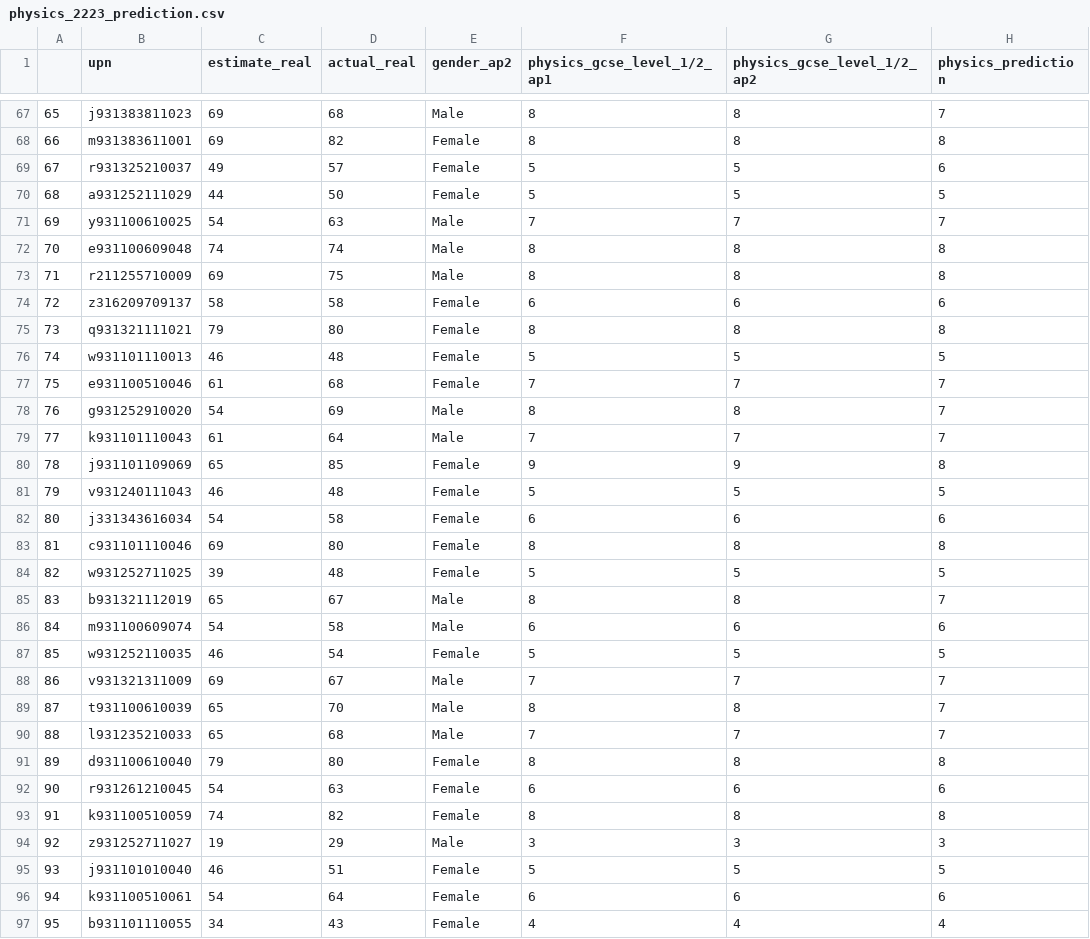
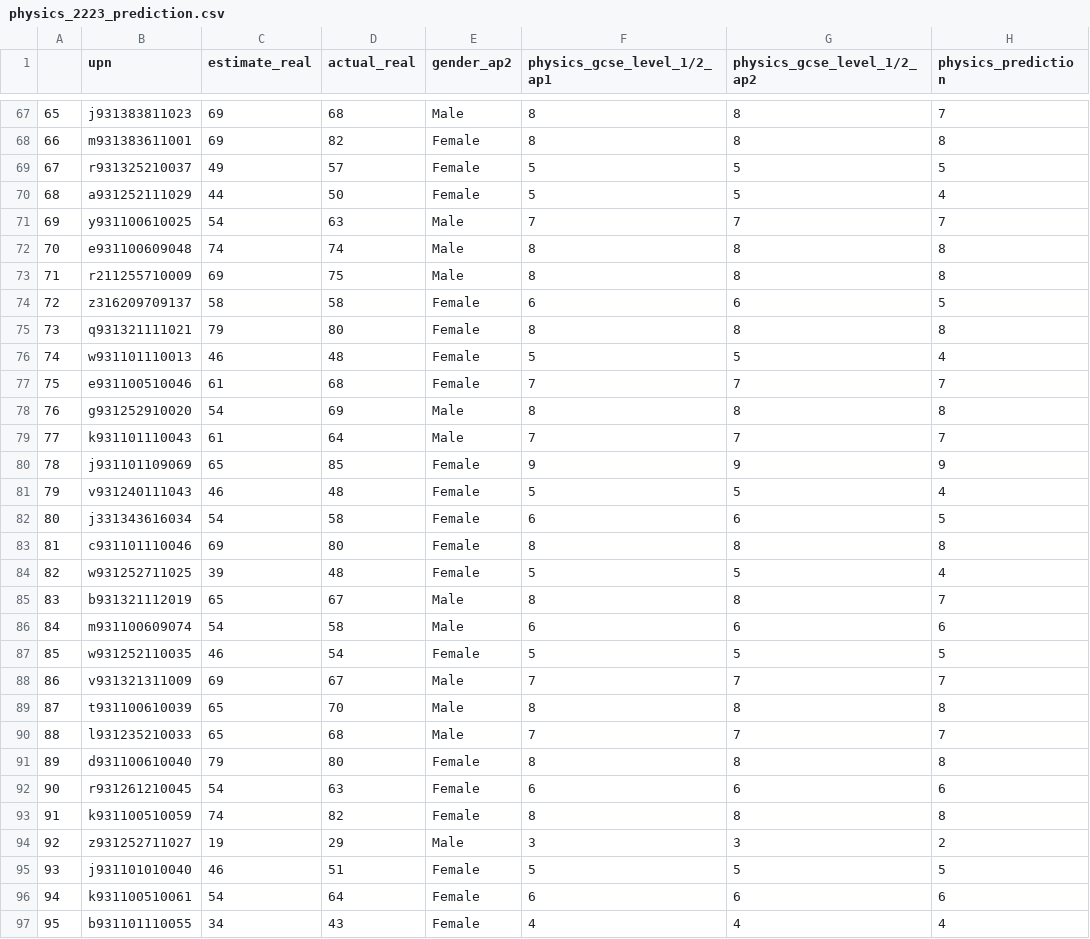
Before and after one commit to robertwiles123/subject_predictions, a CSV file: linear_regression_predicted/physics_2223_prediction.csv, drawn as a sheet; only a part is shown, gaps mark what is left out; the diff covers the shown part only.

```diff
--- a/linear_regression_predicted/physics_2223_prediction.csv
+++ b/linear_regression_predicted/physics_2223_prediction.csv
@@ -68,4 +68,4 @@
 66,m931383611001,69,82,Female,8,8,8
-67,r931325210037,49,57,Female,5,5,6
-68,a931252111029,44,50,Female,5,5,5
+67,r931325210037,49,57,Female,5,5,5
+68,a931252111029,44,50,Female,5,5,4
 69,y931100610025,54,63,Male,7,7,7
@@ -73,13 +73,13 @@
 71,r211255710009,69,75,Male,8,8,8
-72,z316209709137,58,58,Female,6,6,6
+72,z316209709137,58,58,Female,6,6,5
 73,q931321111021,79,80,Female,8,8,8
-74,w931101110013,46,48,Female,5,5,5
+74,w931101110013,46,48,Female,5,5,4
 75,e931100510046,61,68,Female,7,7,7
-76,g931252910020,54,69,Male,8,8,7
+76,g931252910020,54,69,Male,8,8,8
 77,k931101110043,61,64,Male,7,7,7
-78,j931101109069,65,85,Female,9,9,8
-79,v931240111043,46,48,Female,5,5,5
-80,j331343616034,54,58,Female,6,6,6
+78,j931101109069,65,85,Female,9,9,9
+79,v931240111043,46,48,Female,5,5,4
+80,j331343616034,54,58,Female,6,6,5
 81,c931101110046,69,80,Female,8,8,8
-82,w931252711025,39,48,Female,5,5,5
+82,w931252711025,39,48,Female,5,5,4
 83,b931321112019,65,67,Male,8,8,7
@@ -88,3 +88,3 @@
 86,v931321311009,69,67,Male,7,7,7
-87,t931100610039,65,70,Male,8,8,7
+87,t931100610039,65,70,Male,8,8,8
 88,l931235210033,65,68,Male,7,7,7
@@ -93,3 +93,3 @@
 91,k931100510059,74,82,Female,8,8,8
-92,z931252711027,19,29,Male,3,3,3
+92,z931252711027,19,29,Male,3,3,2
 93,j931101010040,46,51,Female,5,5,5
```
Also changed, not shown: 18 edited cells elsewhere in this file, linear_regression_predicted/chemistry_2223_prediction.csv, linear_regression_predicted/english_language_2223_prediction.csv, 71 other files.
